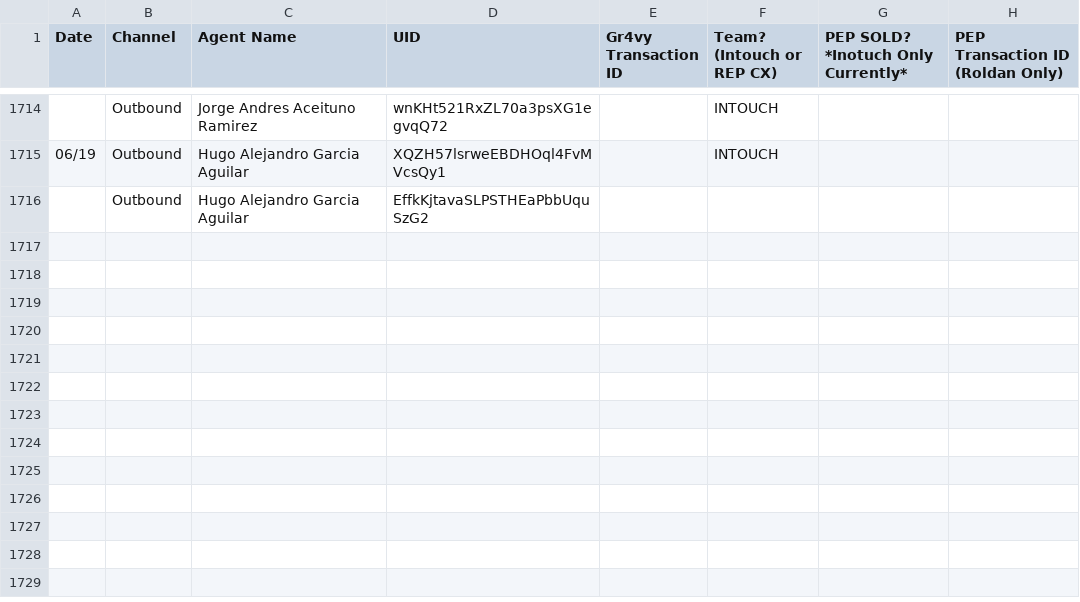
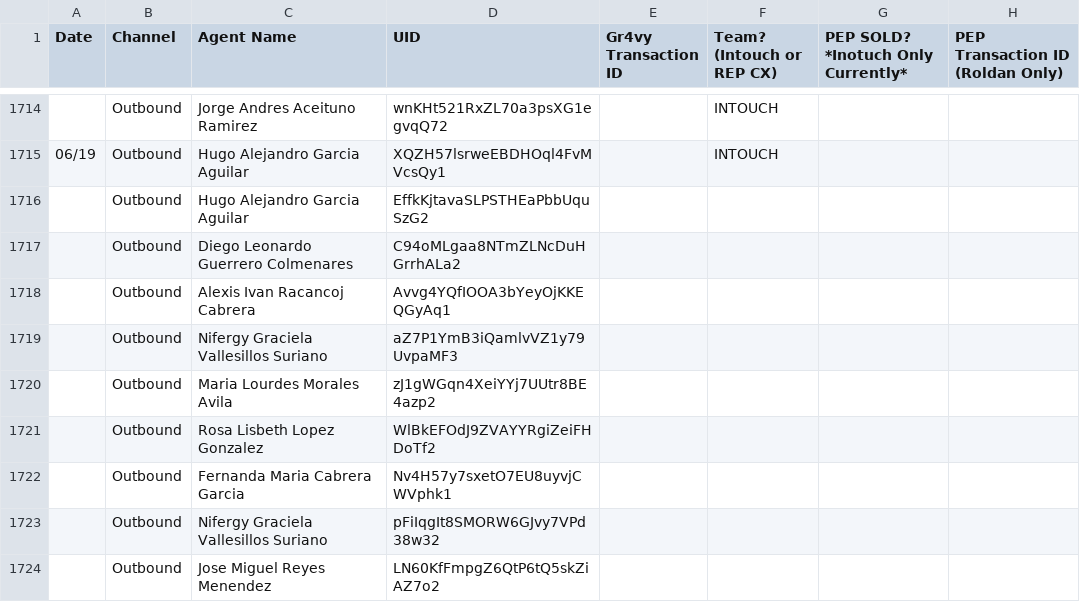
Before and after one commit to joshuawagner-create/leaderboard-data, a CSV file: data.csv, drawn as a sheet; only a part is shown, gaps mark what is left out; the diff names each change by its address in the sheet, - before the commit and + after, or states it on an @@ line.

Commit message:
Update leaderboard data 2026-08-19T16:18:05.770Z

```diff
--- a/data.csv
+++ b/data.csv
+row 1717:  | Outbound | Diego Leonardo Guerrero Colmenares | C94oMLgaa8NTmZLNcDuHGrrhALa2
+row 1718:  | Outbound | Alexis Ivan Racancoj Cabrera | Avvg4YQfIOOA3bYeyOjKKEQGyAq1
+row 1719:  | Outbound | Nifergy Graciela Vallesillos Suriano | aZ7P1YmB3iQamlvVZ1y79UvpaMF3
+row 1720:  | Outbound | Maria Lourdes Morales Avila | zJ1gWGqn4XeiYYj7UUtr8BE4azp2
+row 1721:  | Outbound | Rosa Lisbeth Lopez Gonzalez | WlBkEFOdJ9ZVAYYRgiZeiFHDoTf2
+row 1722:  | Outbound | Fernanda Maria Cabrera Garcia | Nv4H57y7sxetO7EU8uyvjCWVphk1
+row 1723:  | Outbound | Nifergy Graciela Vallesillos Suriano | pFiIqgIt8SMORW6GJvy7VPd38w32
+row 1724:  | Outbound | Jose Miguel Reyes Menendez | LN60KfFmpgZ6QtP6tQ5skZiAZ7o2
```
